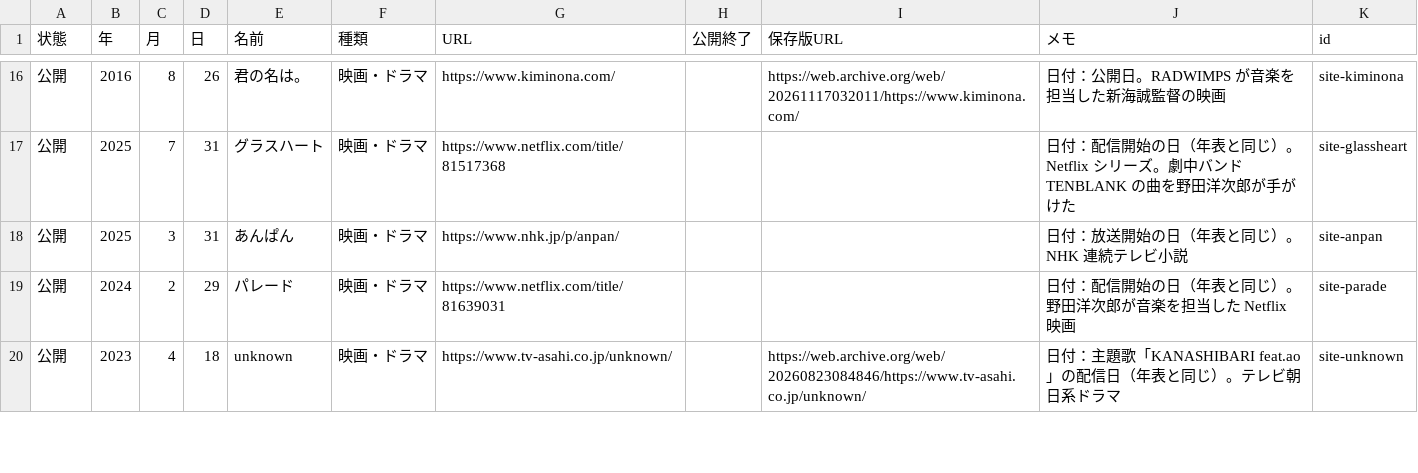
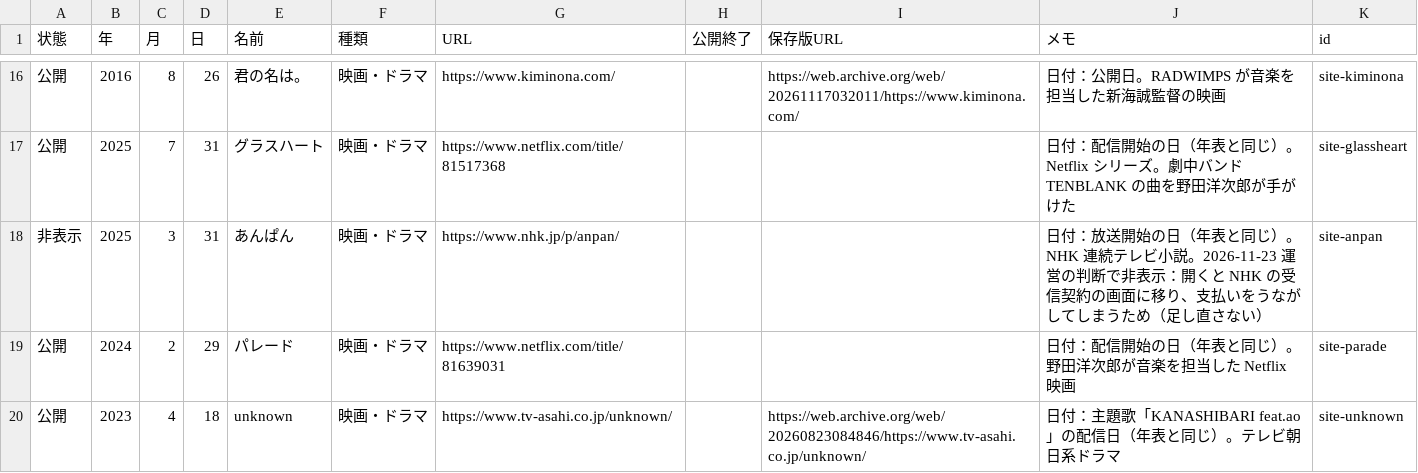
Before and after one commit to radwimps-archive/radwimps-interview-index, a CSV file: data/sites.csv, drawn as a sheet; only a part is shown, gaps mark what is left out.

```diff
--- a/data/sites.csv
+++ b/data/sites.csv
@@ -17,3 +17,3 @@
 公開,2025,7,31,グラスハート,映画・ドラマ,https://www.netflix.com/title/81517368,,,日付：配信開始の日（年表と同じ）。Netflix シリーズ。劇中バンド TENBLANK の曲を野田洋次郎が手がけた,site-glassheart
-公開,2025,3,31,あんぱん,映画・ドラマ,https://www.nhk.jp/p/anpan/,,,日付：放送開始の日（年表と同じ）。NHK 連続テレビ小説,site-anpan
+非表示,2025,3,31,あんぱん,映画・ドラマ,https://www.nhk.jp/p/anpan/,,,日付：放送開始の日（年表と同じ）。NHK 連続テレビ小説。2026-11-23 運営の判断で非表示：開くと NHK の受信契約の画面に移り、支払いをうながしてしまうため（足し直さない）,site-anpan
 公開,2024,2,29,パレード,映画・ドラマ,https://www.netflix.com/title/81639031,,,日付：配信開始の日（年表と同じ）。野田洋次郎が音楽を担当した Netflix 映画,site-parade
```
